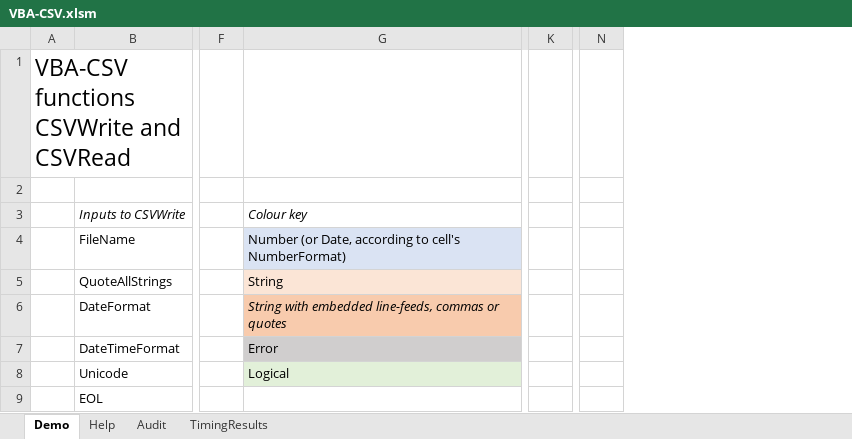
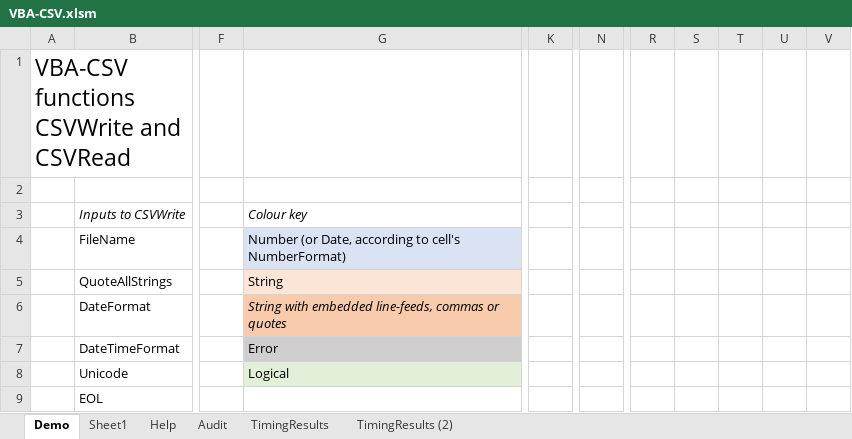
Before and after one commit to PGS62/VBA-CSV, an Excel workbook: workbook/VBA-CSV.xlsm, sheet Demo, drawn as a sheet; only a part is shown, gaps mark what is left out; values as stored, in another font and other column widths than the file's, no borders; conditional formats not drawn; removed rows and columns are numbered as before the commit, all else as after; the diff covers the shown part only; the diff names each change by its address in the sheet, - before the commit and + after, or states it on an @@ line.

```diff
--- a/workbook/VBA-CSV.xlsm (sheet Demo)
+++ b/workbook/VBA-CSV.xlsm (sheet Demo)
+sheet tab: Sheet1
+sheet tab: TimingResults (2)
-column G, rows 3-8: Colour key | Number (or Date, according to cell's NumberFormat) | String | String with embedded line-feeds, commas or quotes | Error | Logical
+column G, rows 3-8: Colour key | Number (or Date, according to cell's NumberFormat) | String | String with embedded line-feeds, commas or quotes | Error | Logical
-column K, empty
+column K, empty
-column N, empty
+column N, empty
+column R, empty
+column S, empty
+column T, empty
+column U, empty
+column V, empty
```
Also changed, not shown: 30 added rows, 30 removed rows, 15 edited cells and cell formats elsewhere in this sheet, sheet TimingResults, sheet Audit, sheet Help, formulas that keep their value, charts or pictures, 7 other files.
